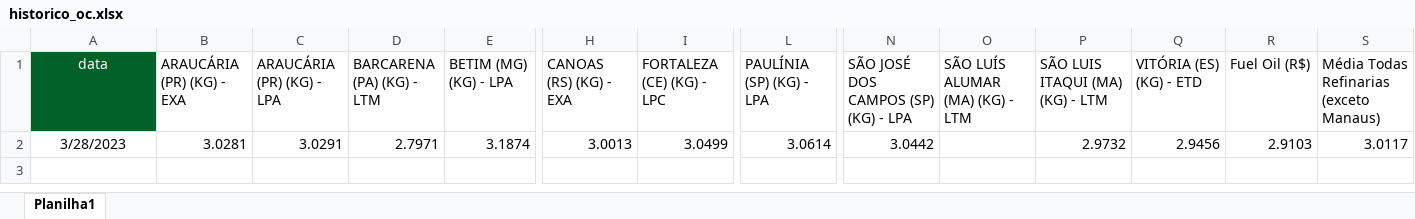
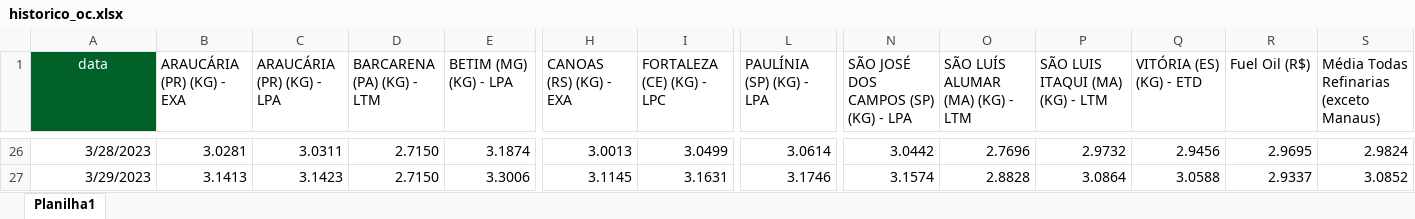
Before and after one commit to marcos-paulo-holanda/oleo_combustivel, an Excel workbook: historico_oc.xlsx, sheet Planilha1, drawn as a sheet; only a part is shown, gaps mark what is left out; values as stored, in another font and other column widths than the file's, no borders; addresses are those after the commit; rows hold the shown columns only; the diff covers the shown part only; the diff names each change by its address in the sheet, - before the commit and + after, or states it on an @@ line.

```diff
--- a/historico_oc.xlsx (sheet Planilha1)
+++ b/historico_oc.xlsx (sheet Planilha1)
-A26 alignment: center
+A26 alignment: right
-C26 (ARAUCÁRIA (PR) (KG) - LPA): 3.0291
+C26 (ARAUCÁRIA (PR) (KG) - LPA): 3.0311
-D26 (BARCARENA (PA) (KG) - LTM): 2.7971
+D26 (BARCARENA (PA) (KG) - LTM): 2.7150
-O26 (SÃO LUÍS ALUMAR (MA) (KG) - LTM): (empty)
+O26 (SÃO LUÍS ALUMAR (MA) (KG) - LTM): 2.7696
-R26 (Fuel Oil (R$)): 2.9103
+R26 (Fuel Oil (R$)): 2.9695
-S26: 3.0117
+S26: 2.9824
+row 27: 3/29/2023 | 3.1413 | 3.1423 | 2.7150 | 3.3006 | 3.1145 | 3.1631 | 3.1746 | 3.1574 | 2.8828 | 3.0864 | 3.0588 | 2.9337 | 3.0852
```
Also changed, not shown: 24 added rows elsewhere in this sheet, commodity.xlsx, historico_s10.xlsx, 2 other files.
